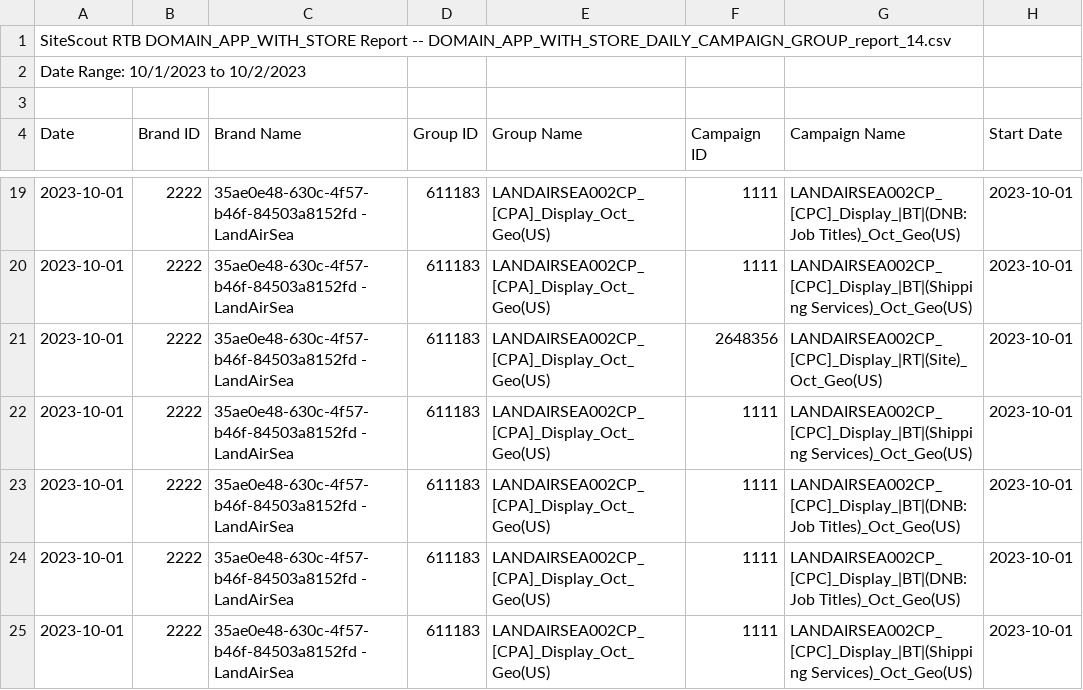
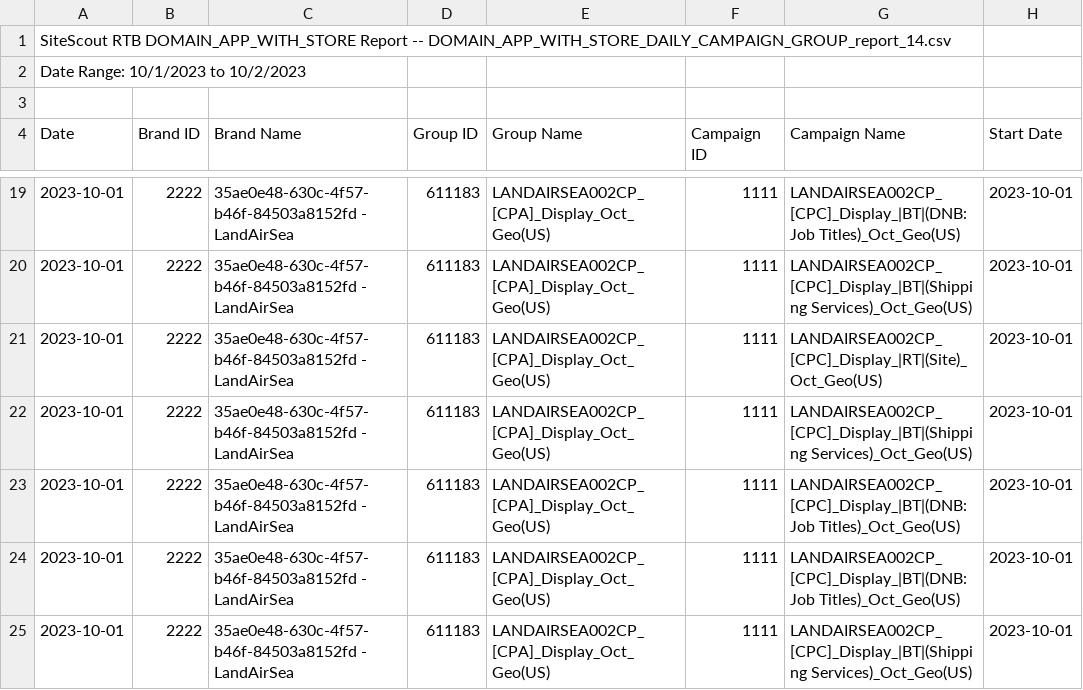
Before and after one commit to mattmcwaters/bci, a CSV file: delivery_performance/DOMAIN_APP_WITH_STORE.csv, drawn as a sheet; only a part is shown, gaps mark what is left out; the diff names each change by its address in the sheet, - before the commit and + after, or states it on an @@ line.

Commit message:
Update DOMAIN_APP_WITH_STORE.csv

```diff
--- a/delivery_performance/DOMAIN_APP_WITH_STORE.csv
+++ b/delivery_performance/DOMAIN_APP_WITH_STORE.csv
-F21 (Campaign ID): 2648356
+F21 (Campaign ID): 1111
```
